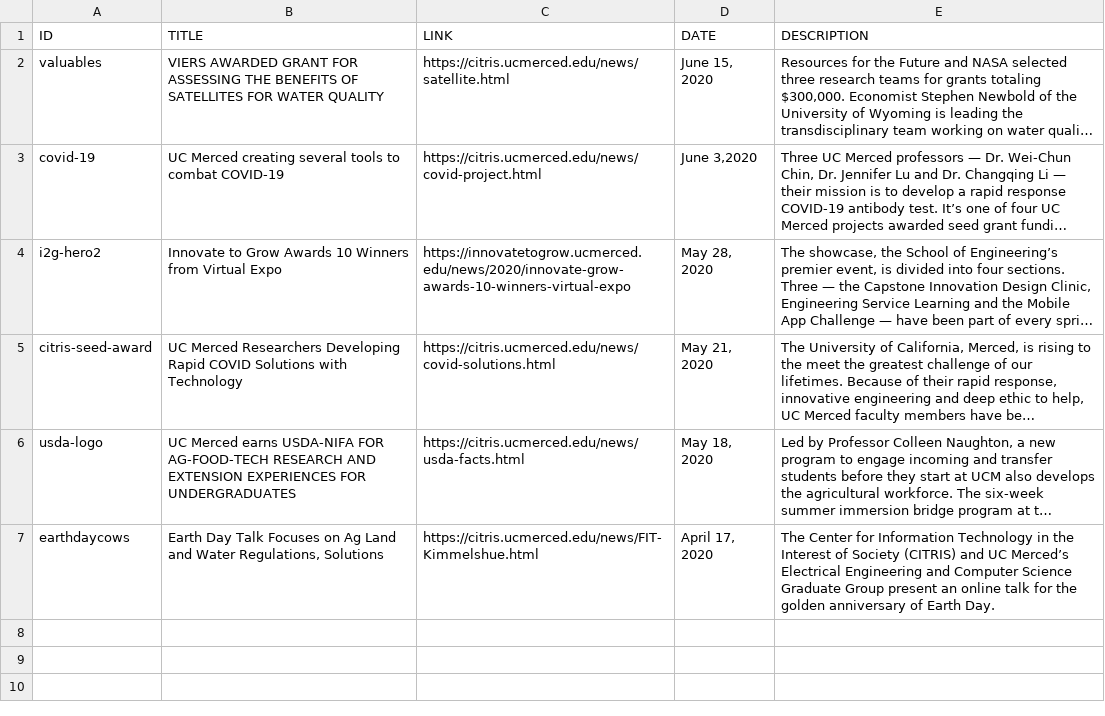
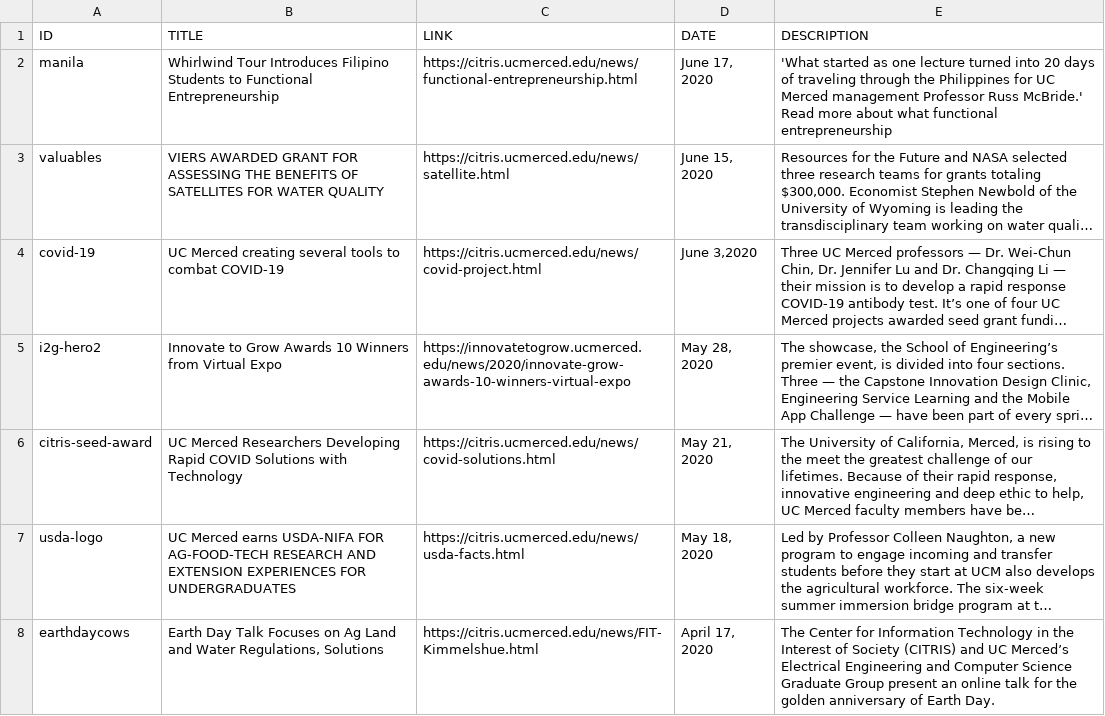
Before and after one commit to citris-ucmerced/citris, a CSV file: news.csv, drawn as a sheet; long unchanged cells end in …; the diff names each change by its address in the sheet, - before the commit and + after, or states it on an @@ line.

```diff
--- a/news.csv
+++ b/news.csv
+row 2: manila | Whirlwind Tour Introduces Filipino Students to Functional Entrepreneurship | https://citris.ucmerced.edu/news/functional-entrepreneurship.html | June 17, 2020 | 'What started as one lecture turned into 20 days of traveling through the Philippines for UC Merced management Professor Russ McBride.' Read more about what functional entrepreneurship
```
Also changed, not shown: 1 other file.
